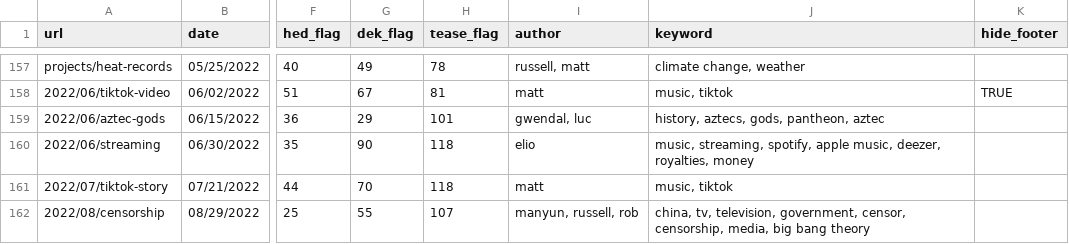
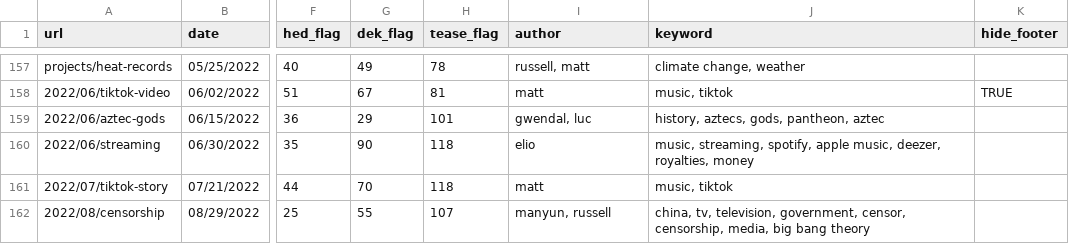
Before and after one commit to the-pudding/website, a CSV file: src/data/stories.csv, drawn as a sheet; only a part is shown, gaps mark what is left out; the diff covers the shown part only; the diff names each change by its address in the sheet, - before the commit and + after, or states it on an @@ line.

```diff
--- a/src/data/stories.csv
+++ b/src/data/stories.csv
-I162 (author): manyun, russell, rob
+I162 (author): manyun, russell
```
Also changed, not shown: 1 added row and 1 edited cell elsewhere in this file, src/data/authors.csv, 11 other files.
